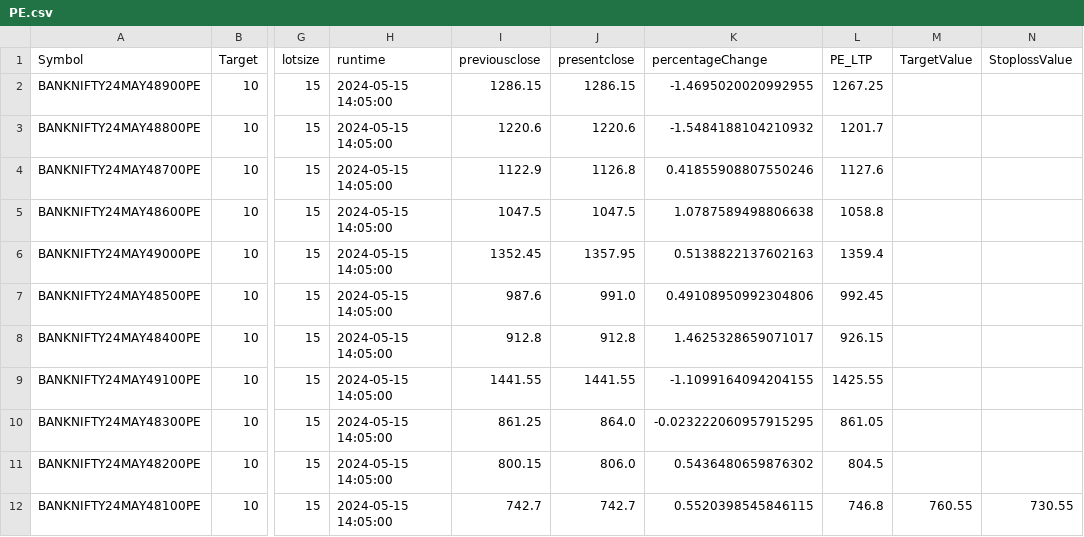
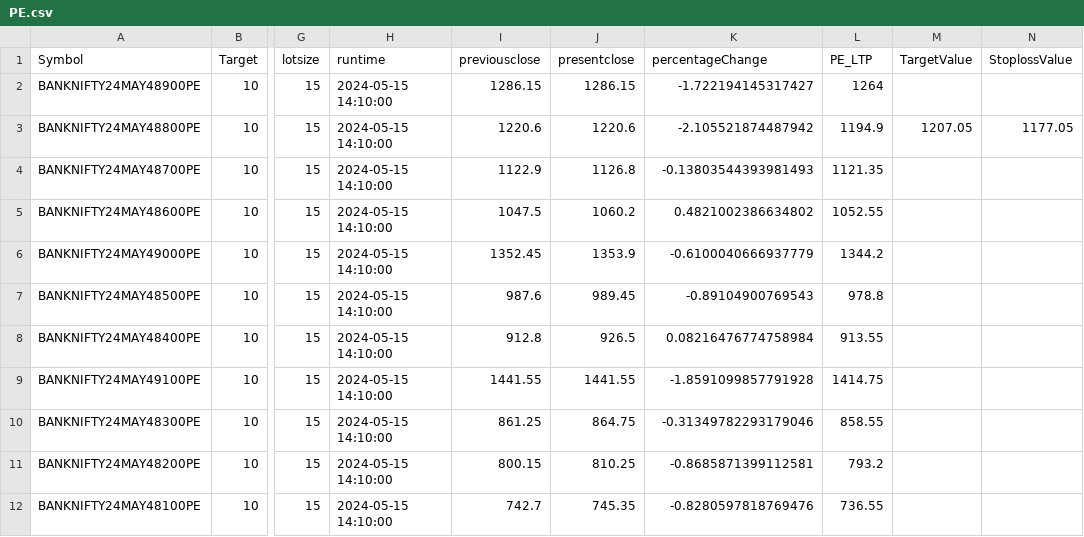
Before and after one commit to PulkitChadha125/ElanGainerandLosserOptionScanner, a CSV file: PE.csv, drawn as a sheet; only a part is shown, gaps mark what is left out; the diff names each change by its address in the sheet, - before the commit and + after, or states it on an @@ line.

```diff
--- a/PE.csv
+++ b/PE.csv
-H2:H12 (runtime): 2024-05-15 14:05:00
+H2:H12 (runtime): 2024-05-15 14:10:00
-K2 (percentageChange): -1.4695020020992955
+K2 (percentageChange): -1.722194145317427
-L2 (PE_LTP): 1267.25
+L2 (PE_LTP): 1264
-K3 (percentageChange): -1.5484188104210932
+K3 (percentageChange): -2.105521874487942
-L3 (PE_LTP): 1201.7
+L3 (PE_LTP): 1194.9
-M3 (TargetValue): (empty)
+M3 (TargetValue): 1207.05
-N3 (StoplossValue): (empty)
+N3 (StoplossValue): 1177.05
-K4 (percentageChange): 0.41855908807550246
+K4 (percentageChange): -0.13803544393981493
-L4 (PE_LTP): 1127.6
+L4 (PE_LTP): 1121.35
-J5 (presentclose): 1047.5
+J5 (presentclose): 1060.2
-K5 (percentageChange): 1.0787589498806638
+K5 (percentageChange): 0.4821002386634802
-L5 (PE_LTP): 1058.8
+L5 (PE_LTP): 1052.55
-J6 (presentclose): 1357.95
+J6 (presentclose): 1353.9
-K6 (percentageChange): 0.5138822137602163
+K6 (percentageChange): -0.6100040666937779
-L6 (PE_LTP): 1359.4
+L6 (PE_LTP): 1344.2
-J7 (presentclose): 991.0
+J7 (presentclose): 989.45
-K7 (percentageChange): 0.49108950992304806
+K7 (percentageChange): -0.89104900769543
-L7 (PE_LTP): 992.45
+L7 (PE_LTP): 978.8
-J8 (presentclose): 912.8
+J8 (presentclose): 926.5
-K8 (percentageChange): 1.4625328659071017
+K8 (percentageChange): 0.08216476774758984
-L8 (PE_LTP): 926.15
+L8 (PE_LTP): 913.55
-K9 (percentageChange): -1.1099164094204155
+K9 (percentageChange): -1.8591099857791928
-L9 (PE_LTP): 1425.55
+L9 (PE_LTP): 1414.75
-J10 (presentclose): 864.0
+J10 (presentclose): 864.75
-K10 (percentageChange): -0.023222060957915295
+K10 (percentageChange): -0.31349782293179046
-L10 (PE_LTP): 861.05
+L10 (PE_LTP): 858.55
-J11 (presentclose): 806.0
+J11 (presentclose): 810.25
-K11 (percentageChange): 0.5436480659876302
+K11 (percentageChange): -0.8685871399112581
-L11 (PE_LTP): 804.5
+L11 (PE_LTP): 793.2
-J12 (presentclose): 742.7
+J12 (presentclose): 745.35
-K12 (percentageChange): 0.5520398545846115
+K12 (percentageChange): -0.8280597818769476
-L12 (PE_LTP): 746.8
+L12 (PE_LTP): 736.55
-M12 (TargetValue): 760.55
+M12 (TargetValue): (empty)
-N12 (StoplossValue): 730.55
+N12 (StoplossValue): (empty)
```
Also changed, not shown: CE.csv, 4 other files.
